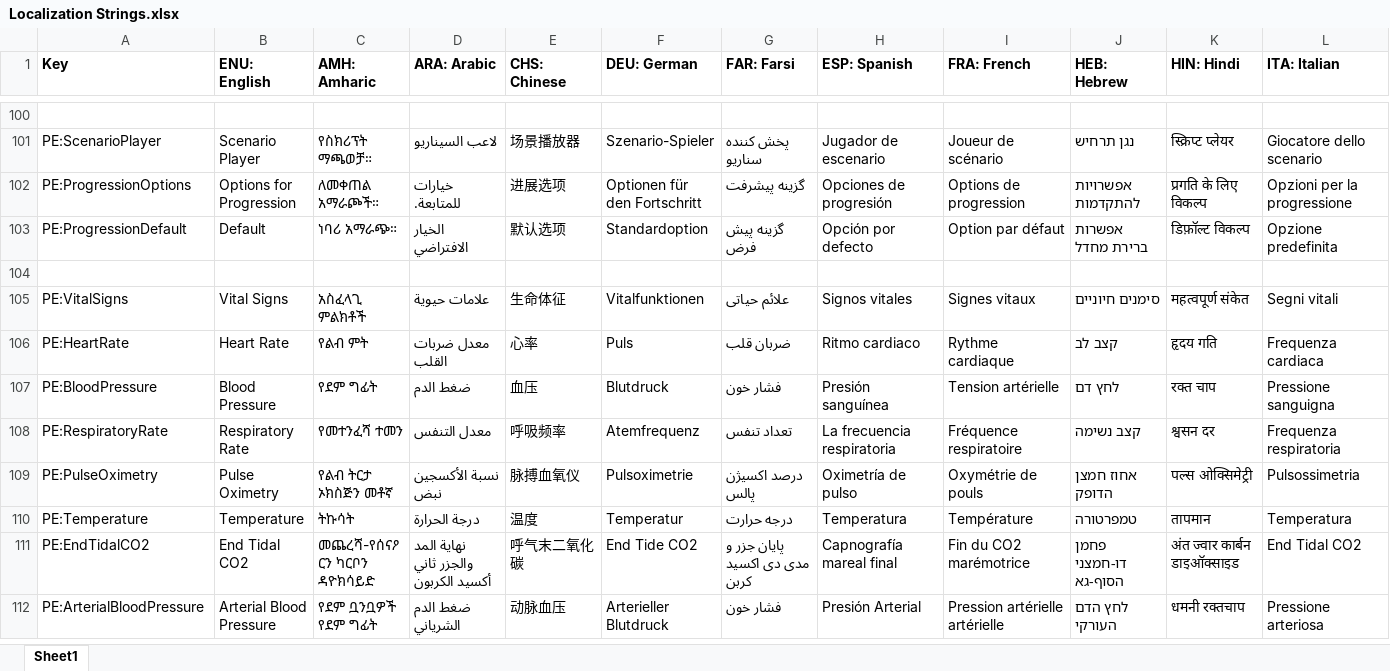
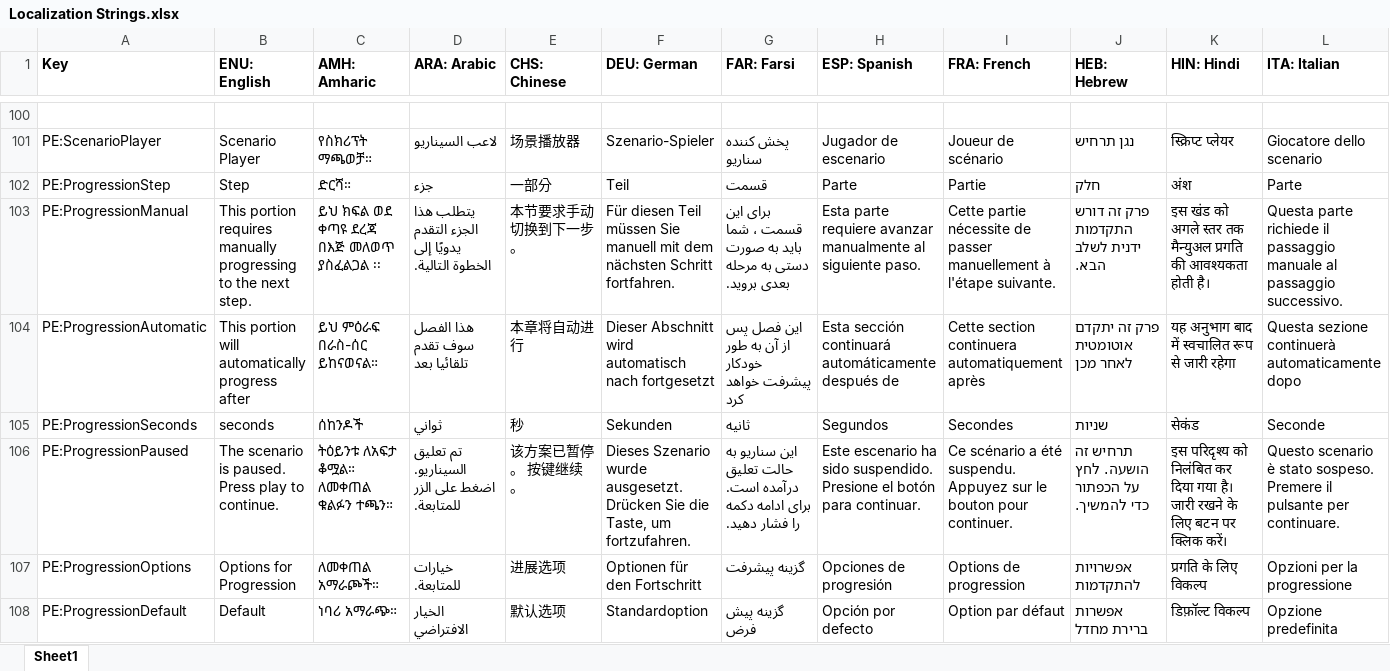
Before and after one commit to tanjera/infirmary-integrated, an Excel workbook: II Core/Localization Strings.xlsx, sheet Sheet1, drawn as a sheet; only a part is shown, gaps mark what is left out; the shorter side is filled out with more unchanged rows; values as stored, in another font and other column widths than the file's, no borders; rows hold the shown columns only; the diff names each change by its address in the sheet, - before the commit and + after, or states it on an @@ line.

Commit message:
II Scenario Editor 0.5.3; II Windows 1.0.8; II Core II Scenario Editor - Selecting an ItemStep or ItemStepEnd thickens the border - Debugging misc issues II Windows - Scenario Player   - Shows the current step # / total step count   - States if progression is manual/automatic   - Buttons enable or disable based on step properties - On loading a file, inactivates Mirroring   - Attempts to cancel active Mirror background workers - On activating Mirroring as Client: stops Scenario timer!   - And minimizes/disables Scenario Player II Core - Timer{} given more parameter privacy, access via properties - Scenario debugging and logic improvements   - Events for StepChangeRequest, StepChanged     - Integrates better with UI via events   - Proper setting of ProgressTimer (on _and_ off!)   - Allows stopping of ProgressTimer - Mirror: implemented cancellation of BackgroundWorker - Localization for added strings in Scenario Player

```diff
--- a/II Core/Localization Strings.xlsx (sheet Sheet1)
+++ b/II Core/Localization Strings.xlsx (sheet Sheet1)
+row 102: PE:ProgressionStep | Step | ድርሻ። | جزء | 一部分 | Teil | قسمت | Parte | Partie | חלק | अंश | Parte
+row 103: PE:ProgressionManual | This portion requires manually progressing to the next step. | ይህ ክፍል ወደ ቀጣዩ ደረጃ በእጅ መለወጥ ያስፈልጋል ፡፡ | يتطلب هذا الجزء التقدم يدويًا إلى الخطوة التالية. | 本节要求手动切换到下一步。 | Für diesen Teil müssen Sie manuell mit dem nächsten Schritt fortfahren. | برای این قسمت ، شما باید به صورت دستی به مرحله بعدی بروید. | Esta parte requiere avanzar manualmente al siguiente paso. | Cette partie nécessite de passer manuellement à l'étape suivante. | פרק זה דורש התקדמות ידנית לשלב הבא. | इस खंड को अगले स्तर तक मैन्युअल प्रगति की आवश्यकता होती है। | Questa parte richiede il passaggio manuale al passaggio successivo.
+row 104: PE:ProgressionAutomatic | This portion will automatically progress after | ይህ ምዕራፍ በራስ-ሰር ይከናወናል። | هذا الفصل سوف تقدم تلقائيا بعد | 本章将自动进行 | Dieser Abschnitt wird automatisch nach fortgesetzt | این فصل پس از آن به طور خودکار پیشرفت خواهد کرد | Esta sección continuará automáticamente después de | Cette section continuera automatiquement après | פרק זה יתקדם אוטומטית לאחר מכן | यह अनुभाग बाद में स्वचालित रूप से जारी रहेगा | Questa sezione continuerà automaticamente dopo
+row 105: PE:ProgressionSeconds | seconds | ሰከንዶች | ثواني | 秒 | Sekunden | ثانیه | Segundos | Secondes | שניות | सेकंड | Seconde
+row 106: PE:ProgressionPaused | The scenario is paused. Press play to continue. | ትዕይንቱ ለአፍታ ቆሟል። ለመቀጠል ቁልፉን ተጫን። | تم تعليق السيناريو. اضغط على الزر للمتابعة. | 该方案已暂停。 按键继续。 | Dieses Szenario wurde ausgesetzt. Drücken Sie die Taste, um fortzufahren. | این سناریو به حالت تعلیق درآمده است. برای ادامه دکمه را فشار دهید. | Este escenario ha sido suspendido. Presione el botón para continuar. | Ce scénario a été suspendu. Appuyez sur le bouton pour continuer. | תרחיש זה הושעה. לחץ על הכפתור כדי להמשיך. | इस परिदृश्य को निलंबित कर दिया गया है। जारी रखने के लिए बटन पर क्लिक करें। | Questo scenario è stato sospeso. Premere il pulsante per continuare.
```
Also changed, not shown: 15 other files.
